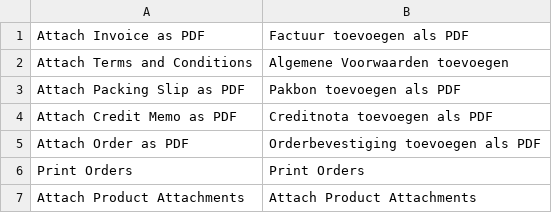
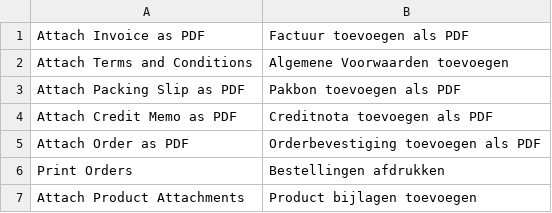
Before and after one commit to fooman/emailattachments, a CSV file: app/locale/nl_NL/Fooman_EmailAttachments.csv, drawn as a sheet.

```diff
--- a/app/locale/nl_NL/Fooman_EmailAttachments.csv
+++ b/app/locale/nl_NL/Fooman_EmailAttachments.csv
@@ -5,3 +5,3 @@
 "Attach Order as PDF","Orderbevestiging toevoegen als PDF"
-"Print Orders","Print Orders"
-"Attach Product Attachments","Attach Product Attachments"
+"Print Orders","Bestellingen afdrukken"
+"Attach Product Attachments","Product bijlagen toevoegen"
```
Also changed, not shown: app/locale/ar_SA/Fooman_EmailAttachments.csv, app/locale/es_ES/Fooman_EmailAttachments.csv, 13 other files.
